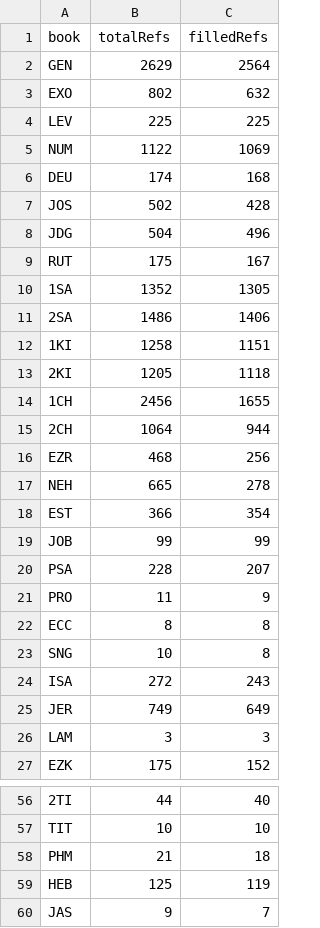
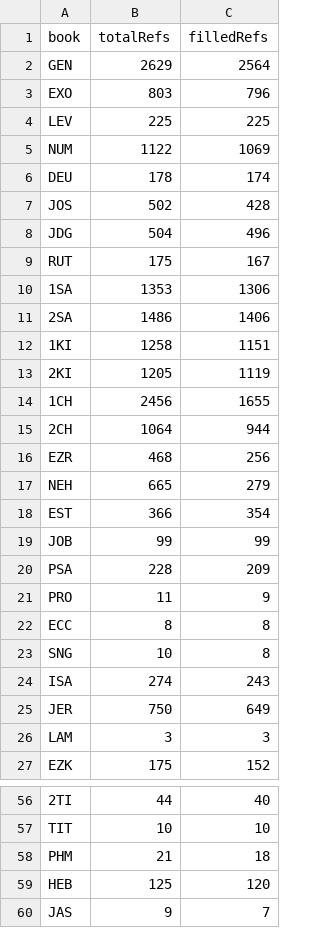
Before and after one commit to BrianMacIntosh/bsb-wikidata, a CSV file: generated/bookstats.csv, drawn as a sheet; only a part is shown, gaps mark what is left out; the diff covers the shown part only.

```diff
--- a/generated/bookstats.csv
+++ b/generated/bookstats.csv
@@ -2,6 +2,6 @@ book,totalRefs,filledRefs
 GEN,2629,2564
-EXO,802,632
+EXO,803,796
 LEV,225,225
 NUM,1122,1069
-DEU,174,168
+DEU,178,174
 JOS,502,428
@@ -9,6 +9,6 @@ JDG,504,496
 RUT,175,167
-1SA,1352,1305
+1SA,1353,1306
 2SA,1486,1406
 1KI,1258,1151
-2KI,1205,1118
+2KI,1205,1119
 1CH,2456,1655
@@ -16,6 +16,6 @@ RUT,175,167
 EZR,468,256
-NEH,665,278
+NEH,665,279
 EST,366,354
 JOB,99,99
-PSA,228,207
+PSA,228,209
 PRO,11,9
@@ -23,4 +23,4 @@ ECC,8,8
 SNG,10,8
-ISA,272,243
-JER,749,649
+ISA,274,243
+JER,750,649
 LAM,3,3
@@ -58,3 +58,3 @@ TIT,10,10
 PHM,21,18
-HEB,125,119
+HEB,125,120
 JAS,9,7
```
Also changed, not shown: 2 edited cells elsewhere in this file, generated/occurrences-EXO.csv, generated/occurrences.csv, 4 other files.
